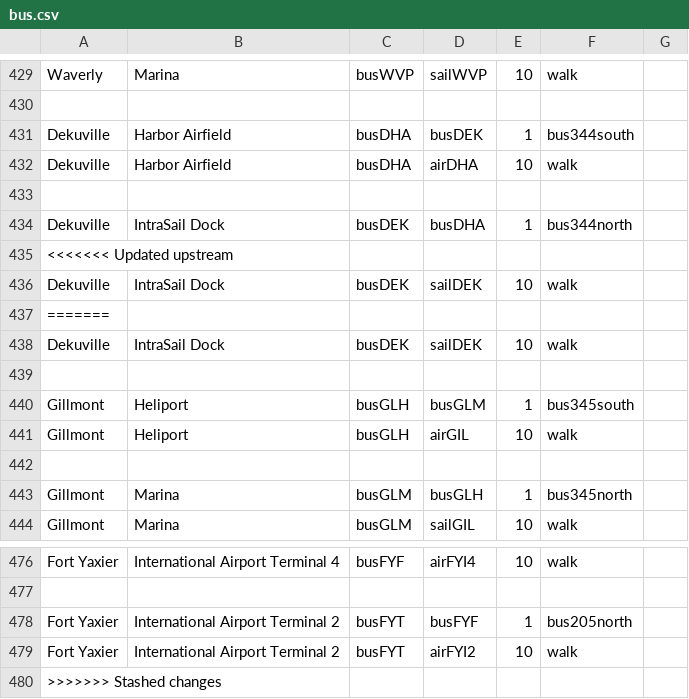
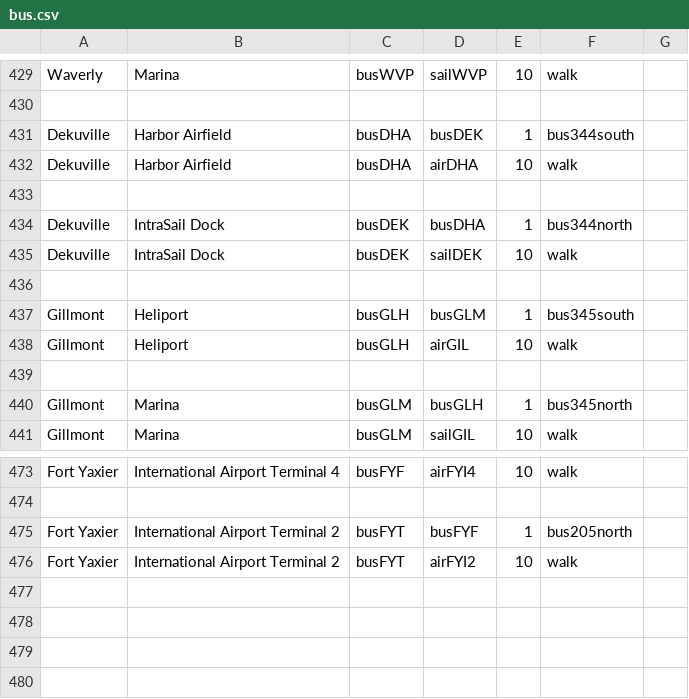
Before and after one commit to KittyCat11231/Feline-Holdings, a CSV file: src/intraroute/data/pathfinding/bus.csv, drawn as a sheet; only a part is shown, gaps mark what is left out.

```diff
--- a/src/intraroute/data/pathfinding/bus.csv
+++ b/src/intraroute/data/pathfinding/bus.csv
@@ -434,5 +434,2 @@ Dekuville,Harbor Airfield,busDHA,airDHA,10,walk,
 Dekuville,IntraSail Dock,busDEK,busDHA,1,bus344north,
-<<<<<<< Updated upstream
-Dekuville,IntraSail Dock,busDEK,sailDEK,10,walk,
-=======
 Dekuville,IntraSail Dock,busDEK,sailDEK,10,walk,
@@ -479,2 +476 @@ Fort Yaxier,International Airport Terminal 2,busFYT,busFYF,1,bus205north,
 Fort Yaxier,International Airport Terminal 2,busFYT,airFYI2,10,walk,
->>>>>>> Stashed changes
```
Also changed, not shown: src/intraroute/data/pathfinding/air.csv, src/intraroute/data/ui/routes/bus.csv, 1 other file.
